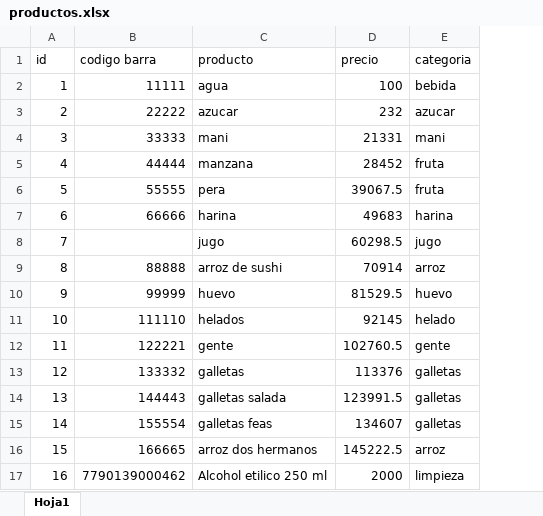
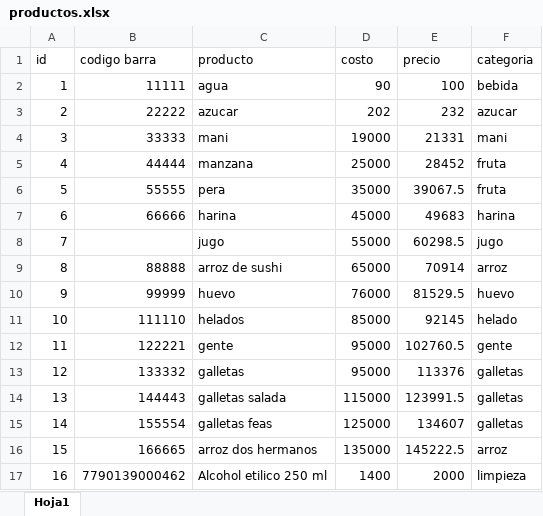
Before and after one commit to LordChunga/appPuntoVenta, an Excel workbook: productos.xlsx, sheet Hoja1, drawn as a sheet; values as stored, in another font and other column widths than the file's, no borders; the diff names each change by its address in the sheet, - before the commit and + after, or states it on an @@ line.

Commit message:
modificacion del excel

```diff
--- a/productos.xlsx (sheet Hoja1)
+++ b/productos.xlsx (sheet Hoja1)
+column D (costo), rows 2-17: 90 | 202 | 19000 | 25000 | 35000 | 45000 | 55000 | 65000 | 76000 | 85000 | 95000 | 95000 | 115000 | 125000 | 135000 | 1400
```
Also changed, not shown: 1 other file.
